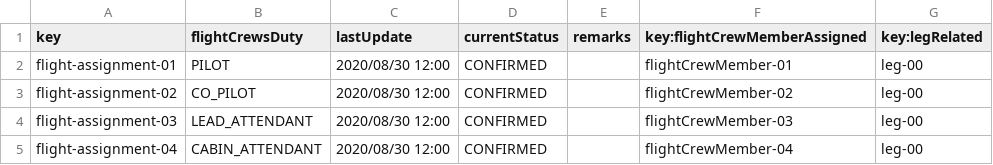
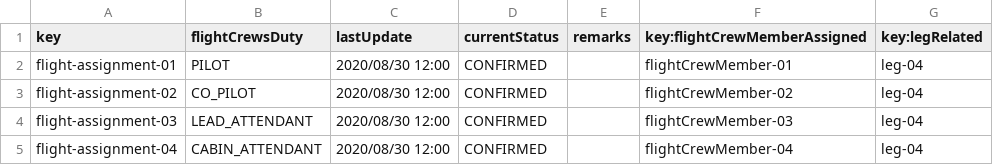
Before and after one commit to Cristinafernandezchica/Acme-ANS, a CSV file: src/main/resources/WEB-INF/data/sample/flight-assignment.csv, drawn as a sheet.

Commit message:
feat: correct list and show

```diff
--- a/src/main/resources/WEB-INF/data/sample/flight-assignment.csv
+++ b/src/main/resources/WEB-INF/data/sample/flight-assignment.csv
@@ -1,5 +1,5 @@
 key,flightCrewsDuty,lastUpdate,currentStatus,remarks,key:flightCrewMemberAssigned,key:legRelated
-flight-assignment-01,PILOT,2020/08/30 12:00,CONFIRMED,"",flightCrewMember-01,leg-00
-flight-assignment-02,CO_PILOT,2020/08/30 12:00,CONFIRMED,"",flightCrewMember-02,leg-00
-flight-assignment-03,LEAD_ATTENDANT,2020/08/30 12:00,CONFIRMED,"",flightCrewMember-03,leg-00
-flight-assignment-04,CABIN_ATTENDANT,2020/08/30 12:00,CONFIRMED,"",flightCrewMember-04,leg-00
+flight-assignment-01,PILOT,2020/08/30 12:00,CONFIRMED,"",flightCrewMember-01,leg-04
+flight-assignment-02,CO_PILOT,2020/08/30 12:00,CONFIRMED,"",flightCrewMember-02,leg-04
+flight-assignment-03,LEAD_ATTENDANT,2020/08/30 12:00,CONFIRMED,"",flightCrewMember-03,leg-04
+flight-assignment-04,CABIN_ATTENDANT,2020/08/30 12:00,CONFIRMED,"",flightCrewMember-04,leg-04
```
Also changed, not shown: 14 other files.
